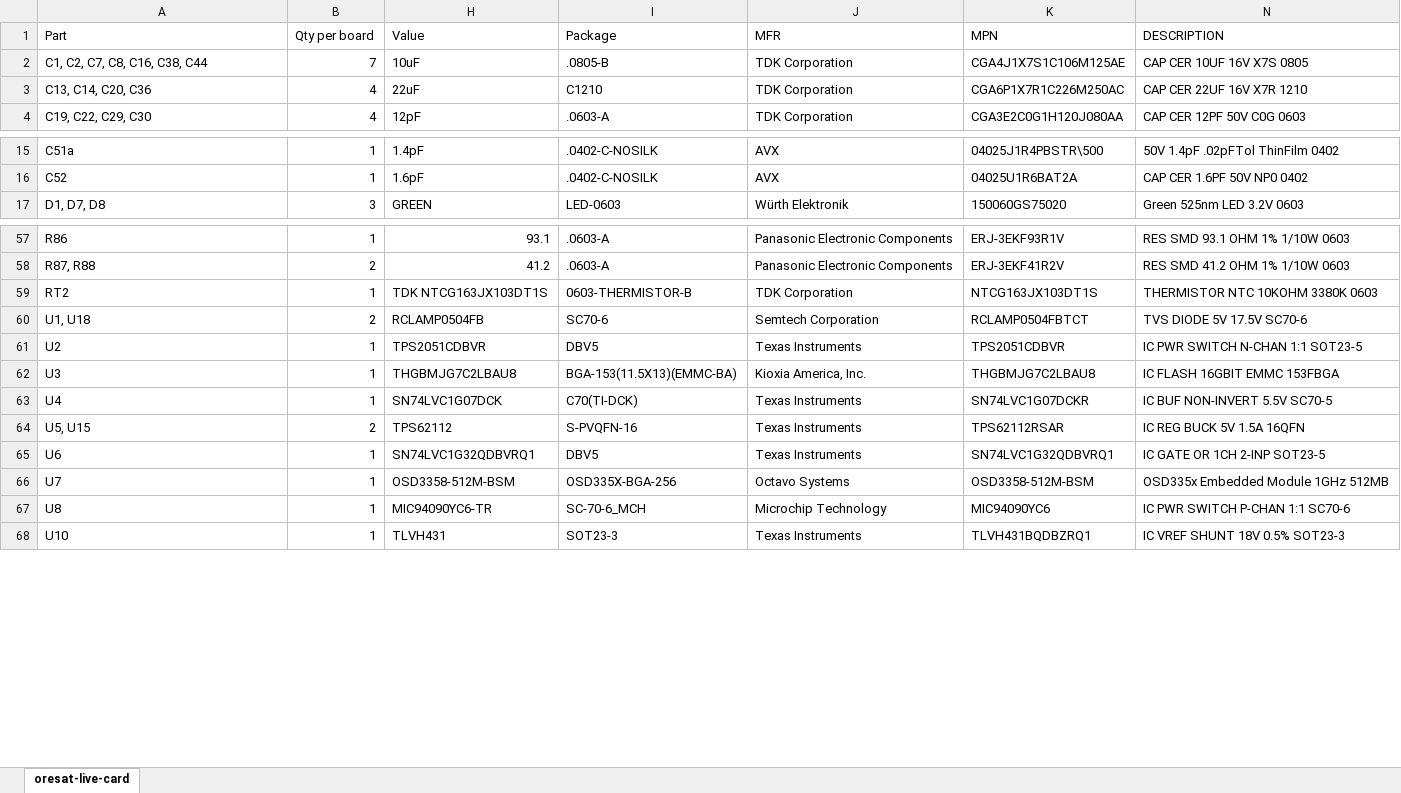
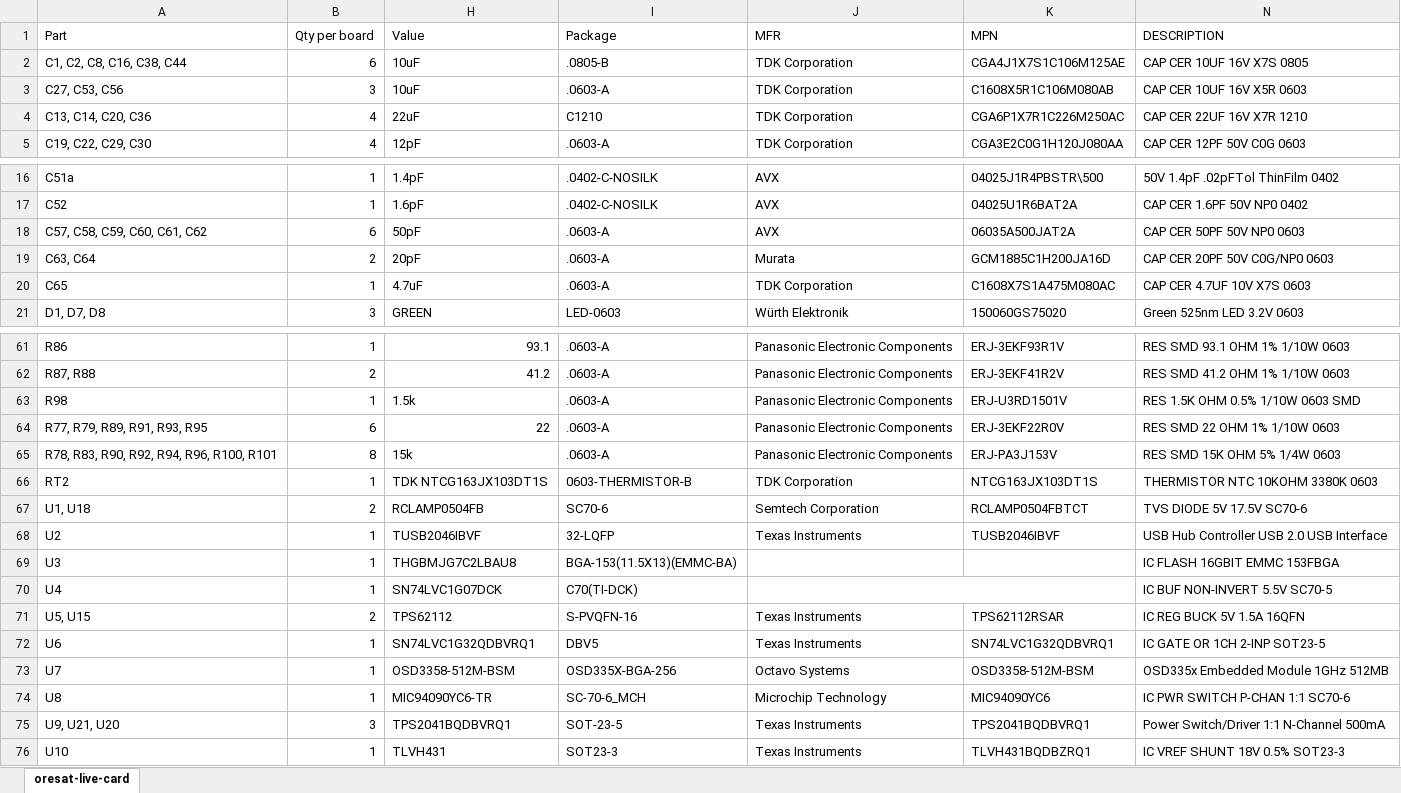
Before and after one commit to oresat/oresat-dxwifi-hardware, an Excel workbook: oresat-live-card/OreSat Live BOM_R1.xlsx, sheet oresat-live-card, drawn as a sheet; only a part is shown, gaps mark what is left out; values as stored, in another font and other column widths than the file's, no cell formats; addresses are those after the commit; the diff covers the shown part only; the diff names each change by its address in the sheet, - before the commit and + after, or states it on an @@ line.

```diff
--- a/oresat-live-card/OreSat Live BOM_R1.xlsx (sheet oresat-live-card)
+++ b/oresat-live-card/OreSat Live BOM_R1.xlsx (sheet oresat-live-card)
-A2 (Part): C1, C2, C7, C8, C16, C38, C44
+A2 (Part): C1, C2, C8, C16, C38, C44
-B2 (Qty per board): 7
+B2 (Qty per board): 6
+row 3: C27, C53, C56 | 3 | 10uF | .0603-A | TDK Corporation | C1608X5R1C106M080AB | CAP CER 10UF 16V X5R 0603
+row 18: C57, C58, C59, C60, C61, C62 | 6 | 50pF | .0603-A | AVX | 06035A500JAT2A | CAP CER 50PF 50V NP0 0603
+row 19: C63, C64 | 2 | 20pF | .0603-A | Murata | GCM1885C1H200JA16D | CAP CER 20PF 50V C0G/NP0 0603
+row 20: C65 | 1 | 4.7uF | .0603-A | TDK Corporation | C1608X7S1A475M080AC | CAP CER 4.7UF 10V X7S 0603
+row 63: R98 | 1 | 1.5k | .0603-A | Panasonic Electronic Components | ERJ-U3RD1501V | RES 1.5K OHM 0.5% 1/10W 0603 SMD
+row 64: R77, R79, R89, R91, R93, R95 | 6 | 22 | .0603-A | Panasonic Electronic Components | ERJ-3EKF22R0V | RES SMD 22 OHM 1% 1/10W 0603
+row 65: R78, R83, R90, R92, R94, R96, R100, R101 | 8 | 15k | .0603-A | Panasonic Electronic Components | ERJ-PA3J153V | RES SMD 15K OHM 5% 1/4W 0603
-H68 (Value): TPS2051CDBVR
+H68 (Value): TUSB2046IBVF
-I68 (Package): DBV5
+I68 (Package): 32-LQFP
-K68 (MPN): TPS2051CDBVR
+K68 (MPN): TUSB2046IBVF
-N68 (DESCRIPTION): IC PWR SWITCH N-CHAN 1:1 SOT23-5
+N68 (DESCRIPTION): USB Hub Controller USB 2.0 USB Interface
-J69 (MFR): Kioxia America, Inc.
+J69 (MFR): (empty)
-K69 (MPN): THGBMJG7C2LBAU8
+K69 (MPN): (empty)
-J70 (MFR): Texas Instruments
+J70 (MFR): (empty)
+J70:K70 merged
-K70 (MPN): SN74LVC1G07DCKR
+K70 (MPN): (empty)
+row 75: U9, U21, U20 | 3 | TPS2041BQDBVRQ1 | SOT-23-5 | Texas Instruments | TPS2041BQDBVRQ1 | Power Switch/Driver 1:1 N-Channel 500mA
```
Also changed, not shown: 1 added row and 8 edited cells elsewhere in this sheet, cell formats, hidden cells, 2 other files.
